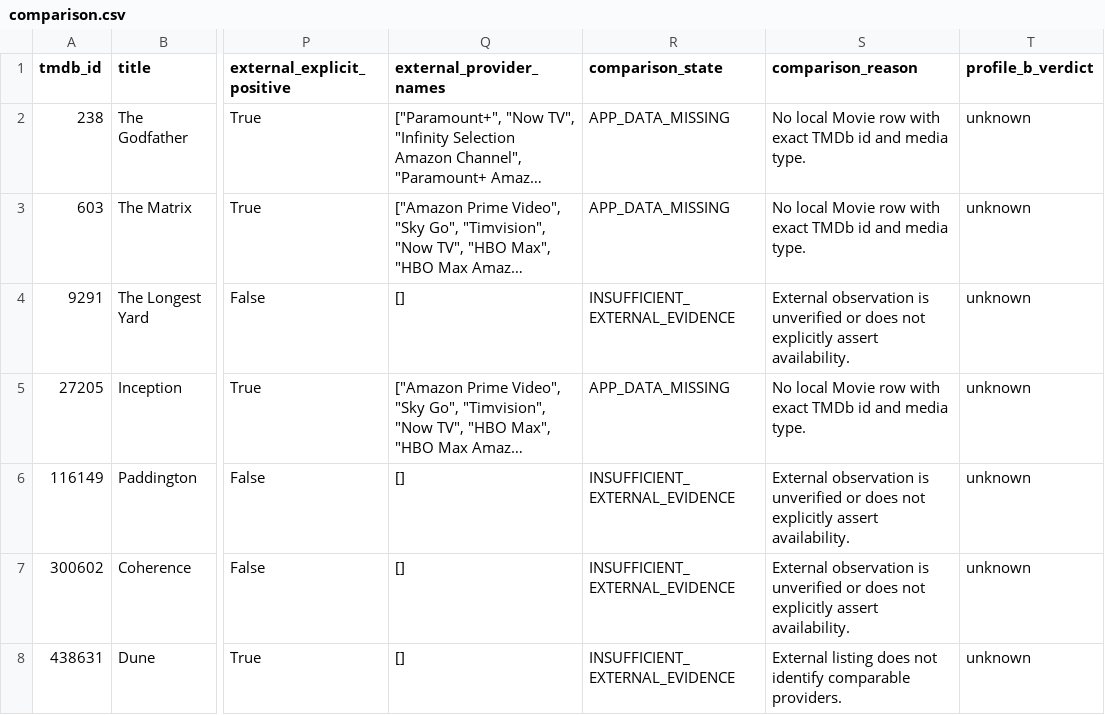
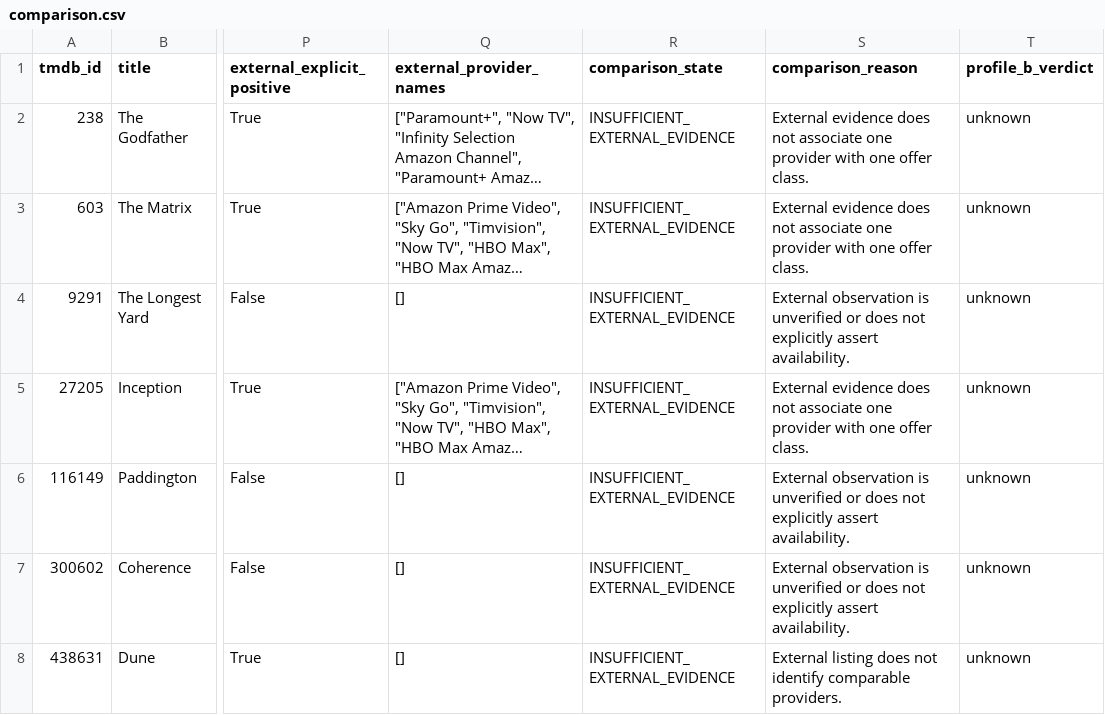
Before and after one commit to AngeloAndreaIsola/WhereTfDoIWatchIt, a CSV file: docs/audits/stage2c/comparison.csv, drawn as a sheet; only a part is shown, gaps mark what is left out; long unchanged cells end in …; the diff covers the shown part only; the diff names each change by its address in the sheet, - before the commit and + after, or states it on an @@ line.

Commit message:
Fix availability audit comparison accuracy

```diff
--- a/docs/audits/stage2c/comparison.csv
+++ b/docs/audits/stage2c/comparison.csv
-R2:R3 (comparison_state): APP_DATA_MISSING
+R2:R3 (comparison_state): INSUFFICIENT_EXTERNAL_EVIDENCE
-S2:S3 (comparison_reason): No local Movie row with exact TMDb id and media type.
+S2:S3 (comparison_reason): External evidence does not associate one provider with one offer class.
-R5 (comparison_state): APP_DATA_MISSING
+R5 (comparison_state): INSUFFICIENT_EXTERNAL_EVIDENCE
-S5 (comparison_reason): No local Movie row with exact TMDb id and media type.
+S5 (comparison_reason): External evidence does not associate one provider with one offer class.
```
Also changed, not shown: 10 edited cells elsewhere in this file, 4 other files.
